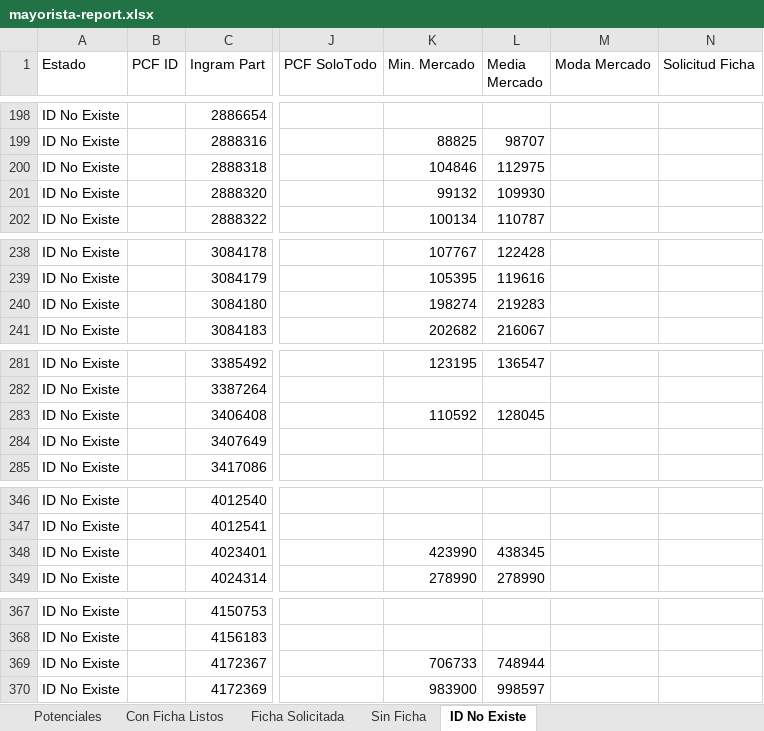
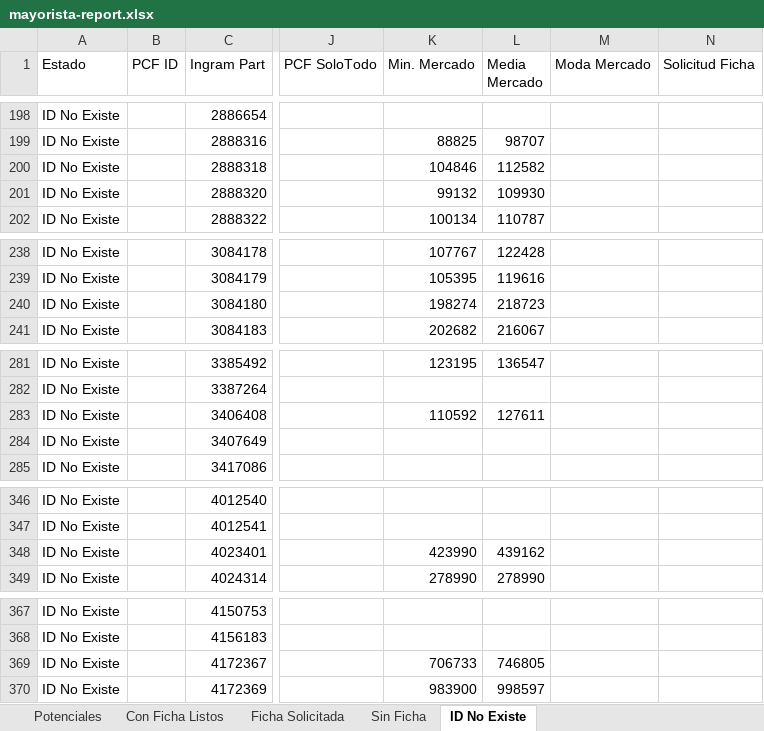
Before and after one commit to aincatoni/pcfactory-monitor-mayoristas, an Excel workbook: mayorista-report.xlsx, sheet ID No Existe, drawn as a sheet; only a part is shown, gaps mark what is left out; values as stored, in another font and other column widths than the file's, no borders; the diff covers the shown part only; the diff names each change by its address in the sheet, - before the commit and + after, or states it on an @@ line.

```diff
--- a/mayorista-report.xlsx (sheet ID No Existe)
+++ b/mayorista-report.xlsx (sheet ID No Existe)
-L200 (Media Mercado): 112975
+L200 (Media Mercado): 112582
-L240 (Media Mercado): 219283
+L240 (Media Mercado): 218723
-L283 (Media Mercado): 128045
+L283 (Media Mercado): 127611
-L348 (Media Mercado): 438345
+L348 (Media Mercado): 439162
-L369 (Media Mercado): 748944
+L369 (Media Mercado): 746805
```
Also changed, not shown: 34 edited cells elsewhere in this sheet, sheet Potenciales, sheet Con Ficha Listos, sheet Ficha Solicitada, 2 other files.
